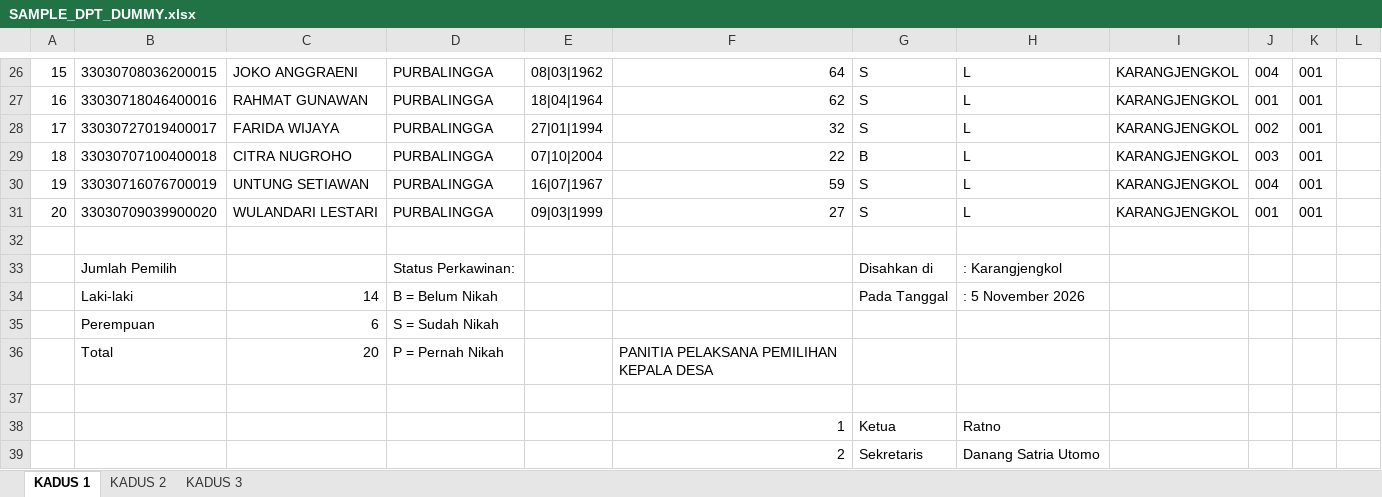
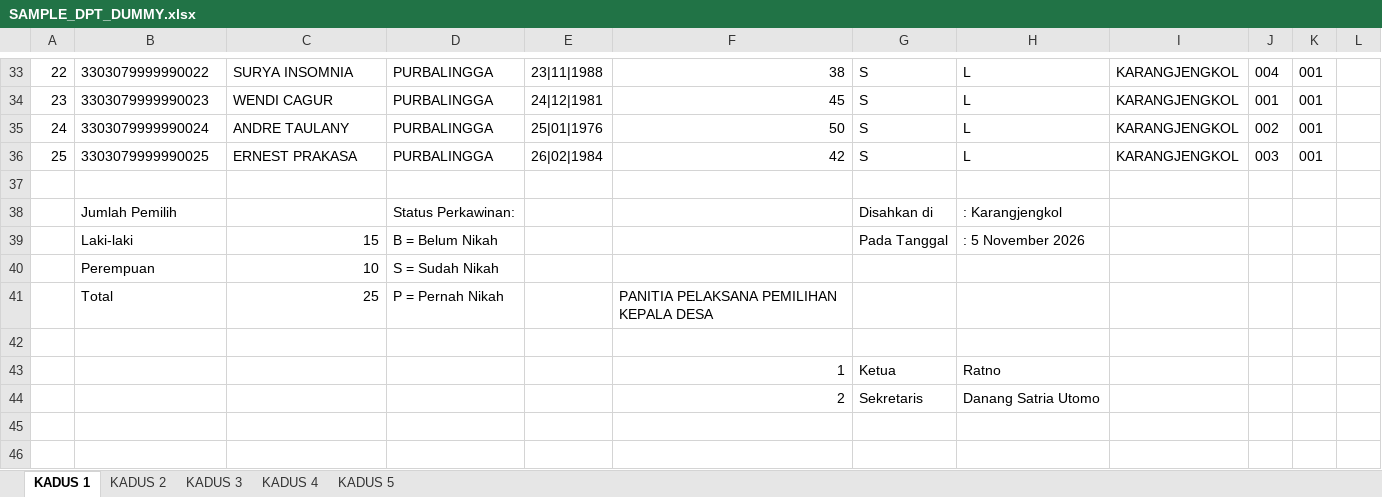
Before and after one commit to Smurffahh/votermail-engine, an Excel workbook: data/templates/SAMPLE_DPT_DUMMY.xlsx, sheet KADUS 1, drawn as a sheet; only a part is shown, gaps mark what is left out; values as stored, in another font and other column widths than the file's, no borders; removed rows and columns are numbered as before the commit, all else as after; the diff covers the shown part only; the diff names each change by its address in the sheet, - before the commit and + after, or states it on an @@ line.

```diff
--- a/data/templates/SAMPLE_DPT_DUMMY.xlsx (sheet KADUS 1)
+++ b/data/templates/SAMPLE_DPT_DUMMY.xlsx (sheet KADUS 1)
+sheet tab: KADUS 4
+sheet tab: KADUS 5
@@ column A renumbered between rows 14 and 36 @@
-B33: 33030708036200015
+B33: 3303079999990022
-C33: JOKO ANGGRAENI
+C33: SURYA INSOMNIA
-E33: 08|03|1962
+E33: 23|11|1988
-F33: 64
+F33: 38
-B34: 33030718046400016
+B34: 3303079999990023
-C34: RAHMAT GUNAWAN
+C34: WENDI CAGUR
-E34: 18|04|1964
+E34: 24|12|1981
-F34: 62
+F34: 45
-B35: 33030727019400017
+B35: 3303079999990024
-C35: FARIDA WIJAYA
+C35: ANDRE TAULANY
-E35: 27|01|1994
+E35: 25|01|1976
-F35: 32
+F35: 50
-row 29: 18 | 33030707100400018 | CITRA NUGROHO | PURBALINGGA | 07|10|2004 | 22 | B | L | KARANGJENGKOL | 003 | 001
-row 30: 19 | 33030716076700019 | UNTUNG SETIAWAN | PURBALINGGA | 16|07|1967 | 59 | S | L | KARANGJENGKOL | 004 | 001
-B36: 33030709039900020
+B36: 3303079999990025
-C36: WULANDARI LESTARI
+C36: ERNEST PRAKASA
-E36: 09|03|1999
+E36: 26|02|1984
-F36: 27
+F36: 42
-J36: 001
+J36: 003
-C39: 14
+C39: 15
-C40: 6
+C40: 10
-C41: 20
+C41: 25
```
Also changed, not shown: 10 added rows, 3 removed rows and 47 edited cells elsewhere in this sheet, sheet KADUS 3, sheet KADUS 2, 13 other files.
